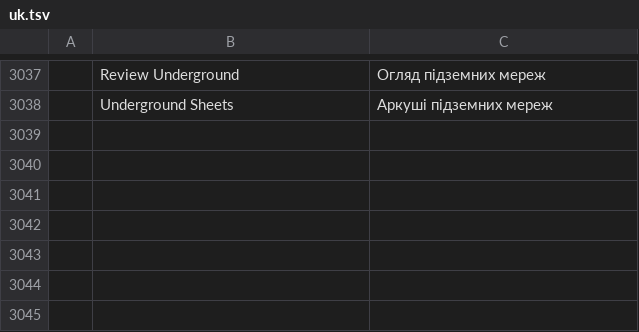
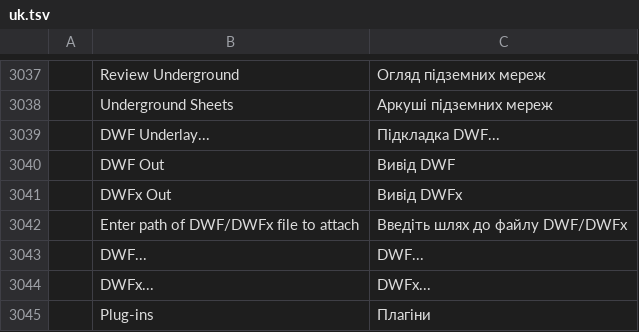
Before and after one commit to AICodeForgedev/cadaddy, a TSV file: crates/ui-egui/src/i18n/uk.tsv, drawn as a sheet; only a part is shown, gaps mark what is left out; the diff names each change by its address in the sheet, - before the commit and + after, or states it on an @@ line.

Commit message:
i18n: dwf rows (header row had hidden them from the fold) and Ukrainian labels for DWF/DWFx export and Plug-ins

```diff
--- a/crates/ui-egui/src/i18n/uk.tsv
+++ b/crates/ui-egui/src/i18n/uk.tsv
+row 3039:  | DWF Underlay... | Підкладка DWF...
+row 3040:  | DWF Out | Вивід DWF
+row 3041:  | DWFx Out | Вивід DWFx
+row 3042:  | Enter path of DWF/DWFx file to attach | Введіть шлях до файлу DWF/DWFx
+row 3043:  | DWF... | DWF...
+row 3044:  | DWFx... | DWFx...
+row 3045:  | Plug-ins | Плагіни
```
Also changed, not shown: crates/ui-egui/src/i18n/ar.tsv, crates/ui-egui/src/i18n/es.tsv, 9 other files.
